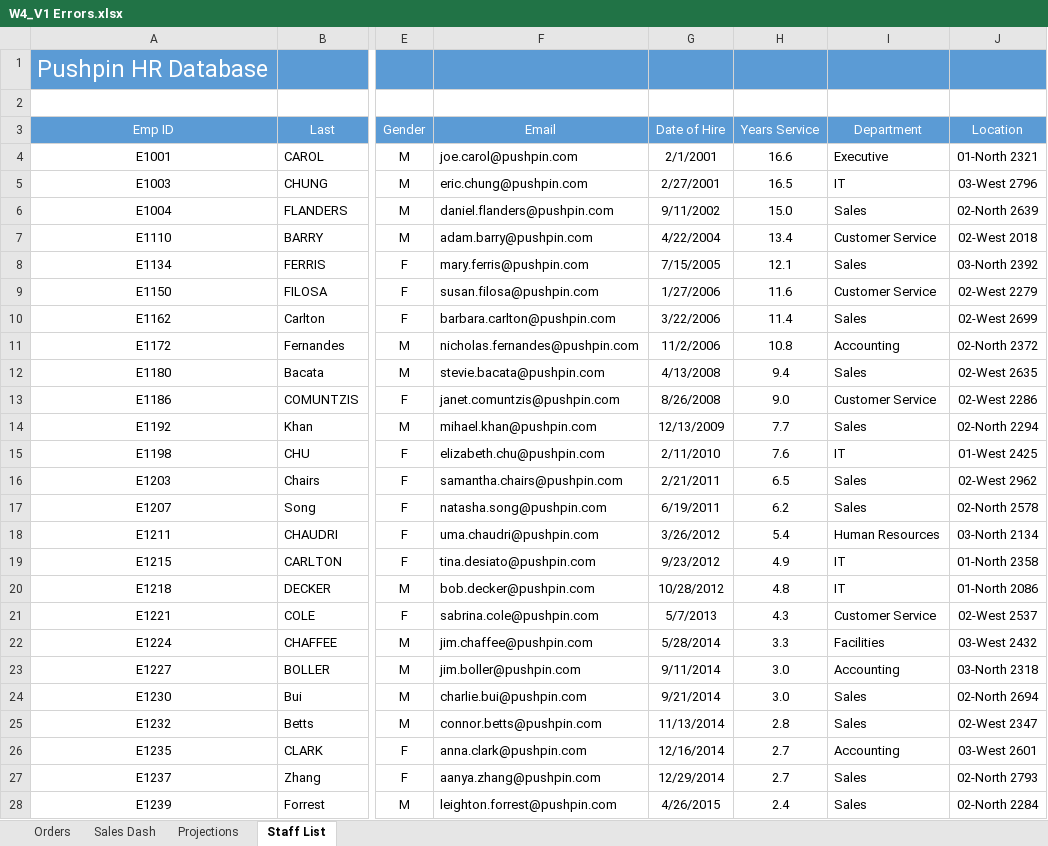
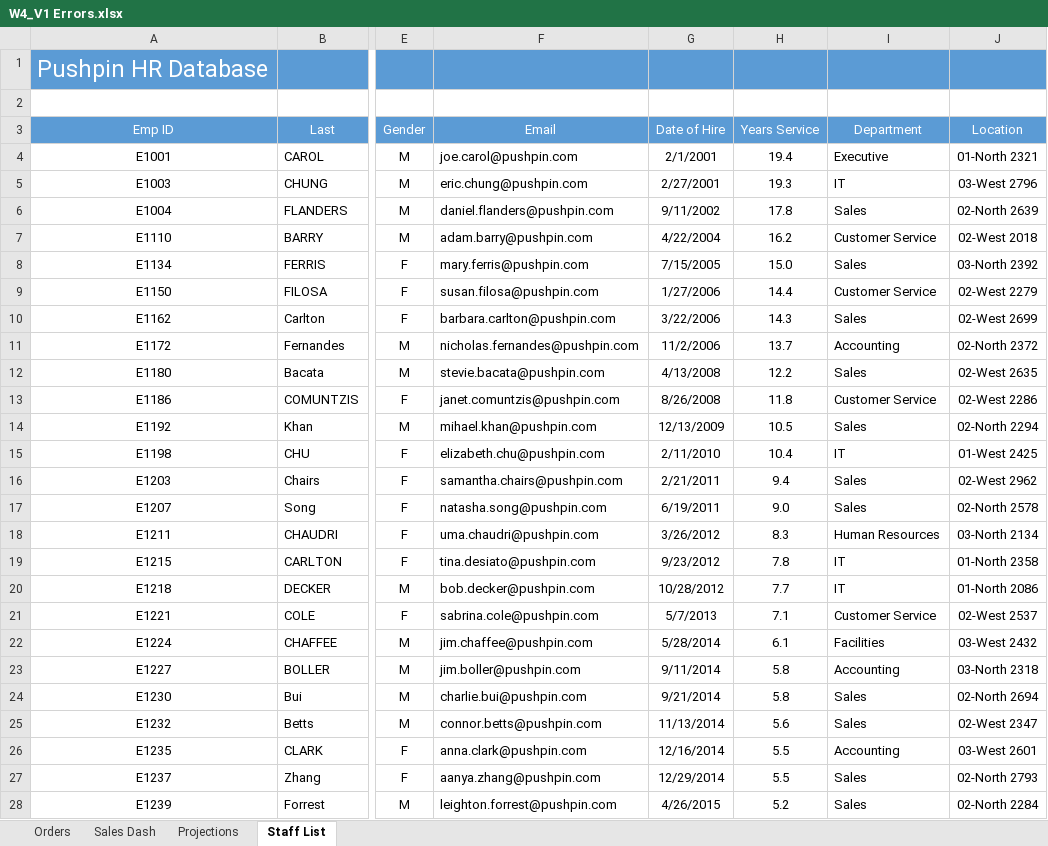
Before and after one commit to foongminwong/excel-skills-for-business, an Excel workbook: Intermediate II/Week 4/workbook/W4_V1 Errors.xlsx, sheet Staff List, drawn as a sheet; only a part is shown, gaps mark what is left out; values as stored, in another font and other column widths than the file's, no borders; table styles not drawn; the diff covers the shown part only; the diff names each change by its address in the sheet, - before the commit and + after, or states it on an @@ line.

Commit message:
Error Checking

```diff
--- a/Intermediate II/Week 4/workbook/W4_V1 Errors.xlsx (sheet Staff List)
+++ b/Intermediate II/Week 4/workbook/W4_V1 Errors.xlsx (sheet Staff List)
-H4 (Years Service): 16.6
+H4 (Years Service): 19.4
-H5 (Years Service): 16.5
+H5 (Years Service): 19.3
-H6 (Years Service): 15.0
+H6 (Years Service): 17.8
-H7 (Years Service): 13.4
+H7 (Years Service): 16.2
-H8 (Years Service): 12.1
+H8 (Years Service): 15.0
-H9 (Years Service): 11.6
+H9 (Years Service): 14.4
-H10 (Years Service): 11.4
+H10 (Years Service): 14.3
-H11 (Years Service): 10.8
+H11 (Years Service): 13.7
-H12 (Years Service): 9.4
+H12 (Years Service): 12.2
-H13 (Years Service): 9.0
+H13 (Years Service): 11.8
-H14 (Years Service): 7.7
+H14 (Years Service): 10.5
-H15 (Years Service): 7.6
+H15 (Years Service): 10.4
-H16 (Years Service): 6.5
+H16 (Years Service): 9.4
-H17 (Years Service): 6.2
+H17 (Years Service): 9.0
-H18 (Years Service): 5.4
+H18 (Years Service): 8.3
-H19 (Years Service): 4.9
+H19 (Years Service): 7.8
-H20 (Years Service): 4.8
+H20 (Years Service): 7.7
-H21 (Years Service): 4.3
+H21 (Years Service): 7.1
-H22 (Years Service): 3.3
+H22 (Years Service): 6.1
-H23:H24 (Years Service): 3.0
+H23:H24 (Years Service): 5.8
-H25 (Years Service): 2.8
+H25 (Years Service): 5.6
-H26:H27 (Years Service): 2.7
+H26:H27 (Years Service): 5.5
-H28 (Years Service): 2.4
+H28 (Years Service): 5.2
```
Also changed, not shown: 10 edited cells elsewhere in this sheet, sheet Sales Dash, formulas that keep their value, charts or pictures, 5 other files.
